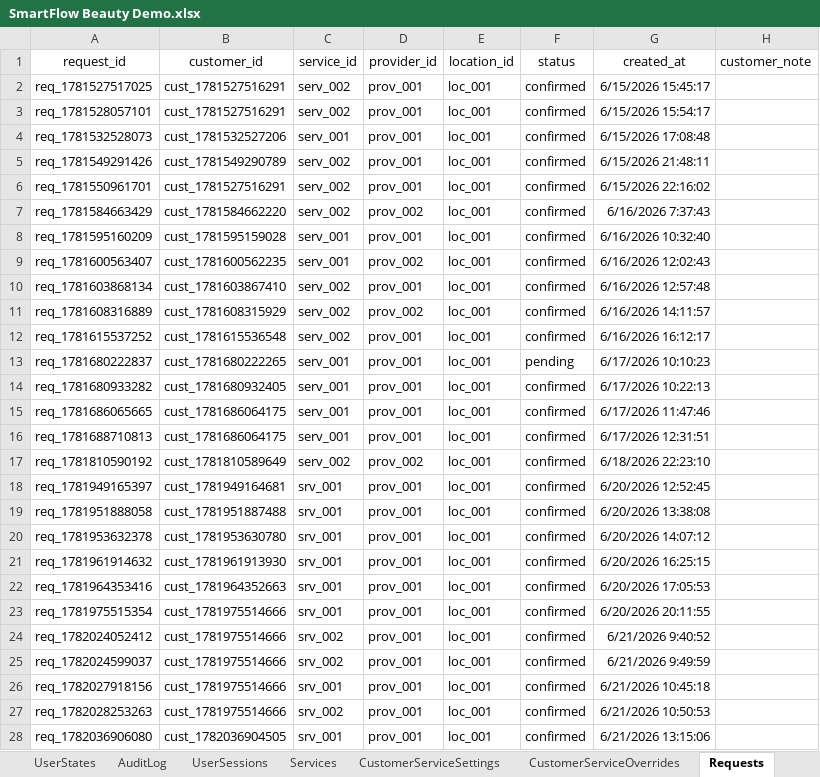
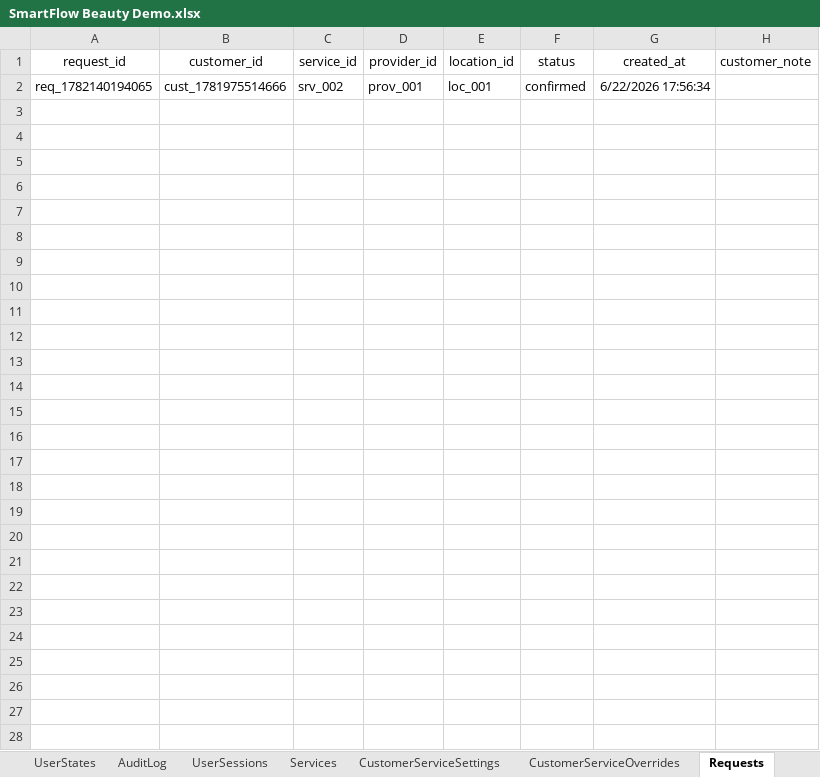
Before and after one commit to SergeyTsiganovskiy/smartflow-mvp, an Excel workbook: Docs/SmartFlow Beauty Demo.xlsx, sheet Requests, drawn as a sheet; values as stored, in another font and other column widths than the file's, no borders; charts and pictures not drawn; removed rows and columns are numbered as before the commit, all else as after; the diff names each change by its address in the sheet, - before the commit and + after, or states it on an @@ line.

```diff
--- a/Docs/SmartFlow Beauty Demo.xlsx (sheet Requests)
+++ b/Docs/SmartFlow Beauty Demo.xlsx (sheet Requests)
-row 2: req_1781527517025 | cust_1781527516291 | serv_002 | prov_001 | loc_001 | confirmed | 6/15/2026 15:45:17
-row 3: req_1781528057101 | cust_1781527516291 | serv_002 | prov_001 | loc_001 | confirmed | 6/15/2026 15:54:17
-row 4: req_1781532528073 | cust_1781532527206 | serv_001 | prov_001 | loc_001 | confirmed | 6/15/2026 17:08:48
-row 5: req_1781549291426 | cust_1781549290789 | serv_002 | prov_001 | loc_001 | confirmed | 6/15/2026 21:48:11
-row 6: req_1781550961701 | cust_1781527516291 | serv_002 | prov_001 | loc_001 | confirmed | 6/15/2026 22:16:02
-row 7: req_1781584663429 | cust_1781584662220 | serv_002 | prov_002 | loc_001 | confirmed | 6/16/2026 7:37:43
-row 8: req_1781595160209 | cust_1781595159028 | serv_001 | prov_001 | loc_001 | confirmed | 6/16/2026 10:32:40
-row 9: req_1781600563407 | cust_1781600562235 | serv_001 | prov_002 | loc_001 | confirmed | 6/16/2026 12:02:43
-row 10: req_1781603868134 | cust_1781603867410 | serv_002 | prov_001 | loc_001 | confirmed | 6/16/2026 12:57:48
-row 11: req_1781608316889 | cust_1781608315929 | serv_002 | prov_002 | loc_001 | confirmed | 6/16/2026 14:11:57
-row 12: req_1781615537252 | cust_1781615536548 | serv_002 | prov_001 | loc_001 | confirmed | 6/16/2026 16:12:17
-row 13: req_1781680222837 | cust_1781680222265 | serv_001 | prov_001 | loc_001 | pending | 6/17/2026 10:10:23
-row 14: req_1781680933282 | cust_1781680932405 | serv_001 | prov_001 | loc_001 | confirmed | 6/17/2026 10:22:13
-row 15: req_1781686065665 | cust_1781686064175 | serv_001 | prov_001 | loc_001 | confirmed | 6/17/2026 11:47:46
-row 16: req_1781688710813 | cust_1781686064175 | serv_001 | prov_001 | loc_001 | confirmed | 6/17/2026 12:31:51
-row 17: req_1781810590192 | cust_1781810589649 | serv_002 | prov_002 | loc_001 | confirmed | 6/18/2026 22:23:10
-row 18: req_1781949165397 | cust_1781949164681 | srv_001 | prov_001 | loc_001 | confirmed | 6/20/2026 12:52:45
-row 19: req_1781951888058 | cust_1781951887488 | srv_001 | prov_001 | loc_001 | confirmed | 6/20/2026 13:38:08
-row 20: req_1781953632378 | cust_1781953630780 | srv_001 | prov_001 | loc_001 | confirmed | 6/20/2026 14:07:12
-row 21: req_1781961914632 | cust_1781961913930 | srv_001 | prov_001 | loc_001 | confirmed | 6/20/2026 16:25:15
-row 22: req_1781964353416 | cust_1781964352663 | srv_001 | prov_001 | loc_001 | confirmed | 6/20/2026 17:05:53
-row 23: req_1781975515354 | cust_1781975514666 | srv_001 | prov_001 | loc_001 | confirmed | 6/20/2026 20:11:55
-A2 (request_id): req_1782024052412
+A2 (request_id): req_1782140194065
-G2 (created_at): 6/21/2026 9:40:52
+G2 (created_at): 6/22/2026 17:56:34
-row 25: req_1782024599037 | cust_1781975514666 | srv_002 | prov_001 | loc_001 | confirmed | 6/21/2026 9:49:59
-row 26: req_1782027918156 | cust_1781975514666 | srv_001 | prov_001 | loc_001 | confirmed | 6/21/2026 10:45:18
-row 27: req_1782028253263 | cust_1781975514666 | srv_002 | prov_001 | loc_001 | confirmed | 6/21/2026 10:50:53
-row 28: req_1782036906080 | cust_1782036904505 | srv_001 | prov_001 | loc_001 | confirmed | 6/21/2026 13:15:06
```
Also changed, not shown: sheet AuditLog, sheet Appointments, sheet RequestOptions, sheet Messages, sheet Providers, sheet CustomerServiceSettings, 5 more sheets, 7 other files.
